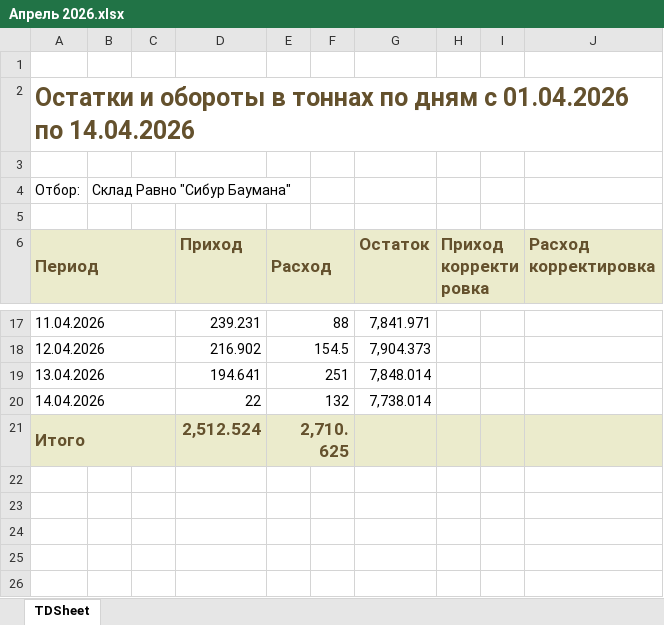
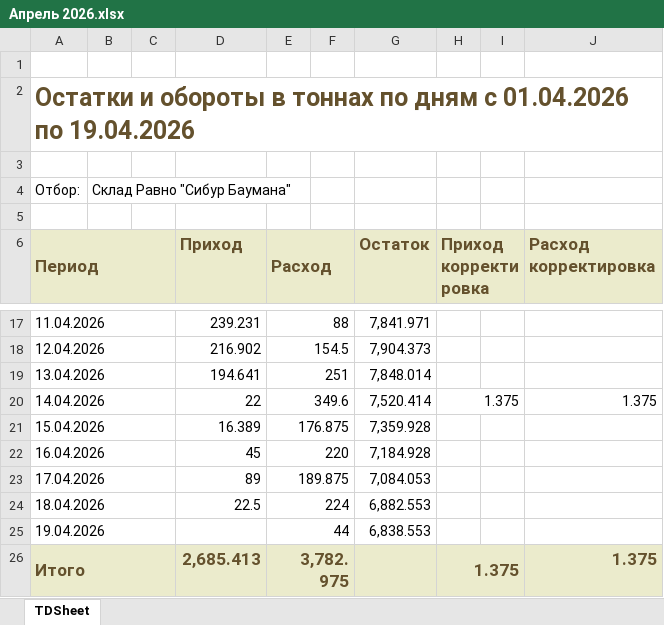
Before and after one commit to AntiChat1990/dtm_dashboard, an Excel workbook: dtm_dashboard/excel_data/keeping_prr/Баумана/Апрель 2026.xlsx, sheet TDSheet, drawn as a sheet; only a part is shown, gaps mark what is left out; values as stored, in another font and other column widths than the file's, no borders; charts and pictures not drawn; addresses are those after the commit; the diff names each change by its address in the sheet, - before the commit and + after, or states it on an @@ line.

```diff
--- a/dtm_dashboard/excel_data/keeping_prr/Баумана/Апрель 2026.xlsx (sheet TDSheet)
+++ b/dtm_dashboard/excel_data/keeping_prr/Баумана/Апрель 2026.xlsx (sheet TDSheet)
-A2 (Период): …01.04.2026 по 14.04.2026
+A2 (Период): …01.04.2026 по 19.04.2026
-E20 (Расход): 132
+E20 (Расход): 349.6
-G20 (Остаток): 7,738.014
+G20 (Остаток): 7,520.414
-H20 (Приход корректировка): (empty)
+H20 (Приход корректировка): 1.375
+H20:I20 merged
-J20 (Расход корректировка): (empty)
+J20 (Расход корректировка): 1.375
+row 21: 15.04.2026 |  |  | 16.389 | 176.875 |  | 7,359.928
+row 22: 16.04.2026 |  |  | 45 | 220 |  | 7,184.928
+row 23: 17.04.2026 |  |  | 89 | 189.875 |  | 7,084.053
+row 24: 18.04.2026 |  |  | 22.5 | 224 |  | 6,882.553
+row 25: 19.04.2026 |  |  |  | 44 |  | 6,838.553
-D26 (Приход): 2,512.524
+D26 (Приход): 2,685.413
-E26 (Расход): 2,710.625
+E26 (Расход): 3,782.975
-H26 (Приход корректировка): (empty)
+H26 (Приход корректировка): 1.375
+H26:I26 merged
-J26 (Расход корректировка): (empty)
+J26 (Расход корректировка): 1.375
```
Also changed, not shown: dtm_dashboard/excel_data/keeping_prr/Зеленодольск/Апрель 2026.xlsx, 37 other files.
